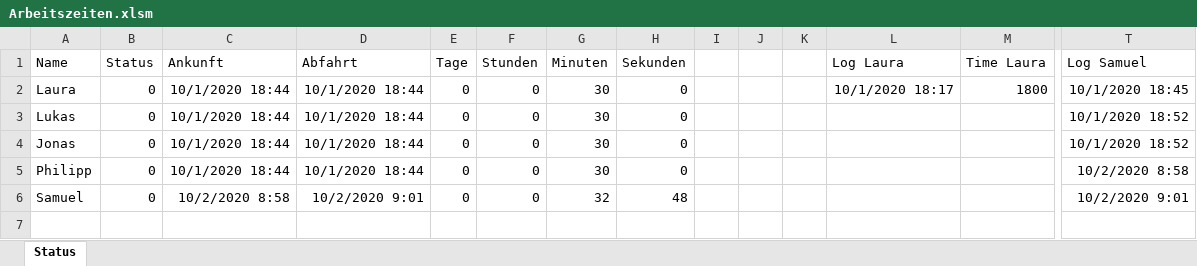
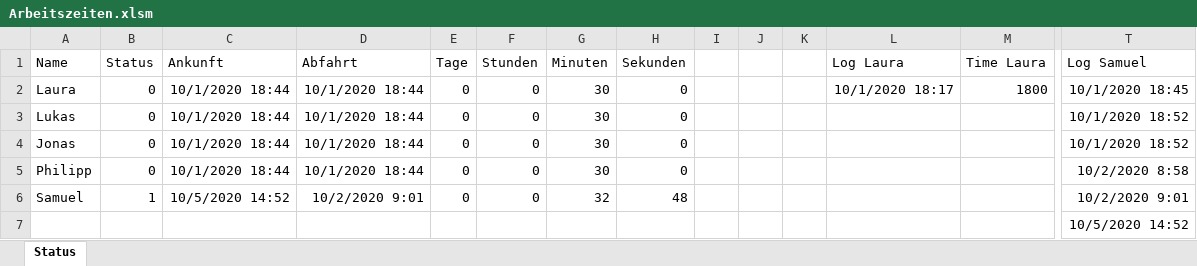
Before and after one commit to tecbeat/Sekretariat-Spiel, an Excel workbook: .prod/Arbeitszeiten.xlsm, sheet Status, drawn as a sheet; only a part is shown, gaps mark what is left out; values as stored, in another font and other column widths than the file's, no borders; charts and pictures and conditional formats and table styles not drawn; rows hold the shown columns only; the diff names each change by its address in the sheet, - before the commit and + after, or states it on an @@ line.

Commit message:
DOCS: (arbeitszeit)

```diff
--- a/.prod/Arbeitszeiten.xlsm (sheet Status)
+++ b/.prod/Arbeitszeiten.xlsm (sheet Status)
-B6 (Status): 0
+B6 (Status): 1
-C6 (Ankunft): 10/2/2020 8:58
+C6 (Ankunft): 10/5/2020 14:52
+row 7:  |  |  |  |  |  |  |  |  |  |  |  |  | 10/5/2020 14:52
```
